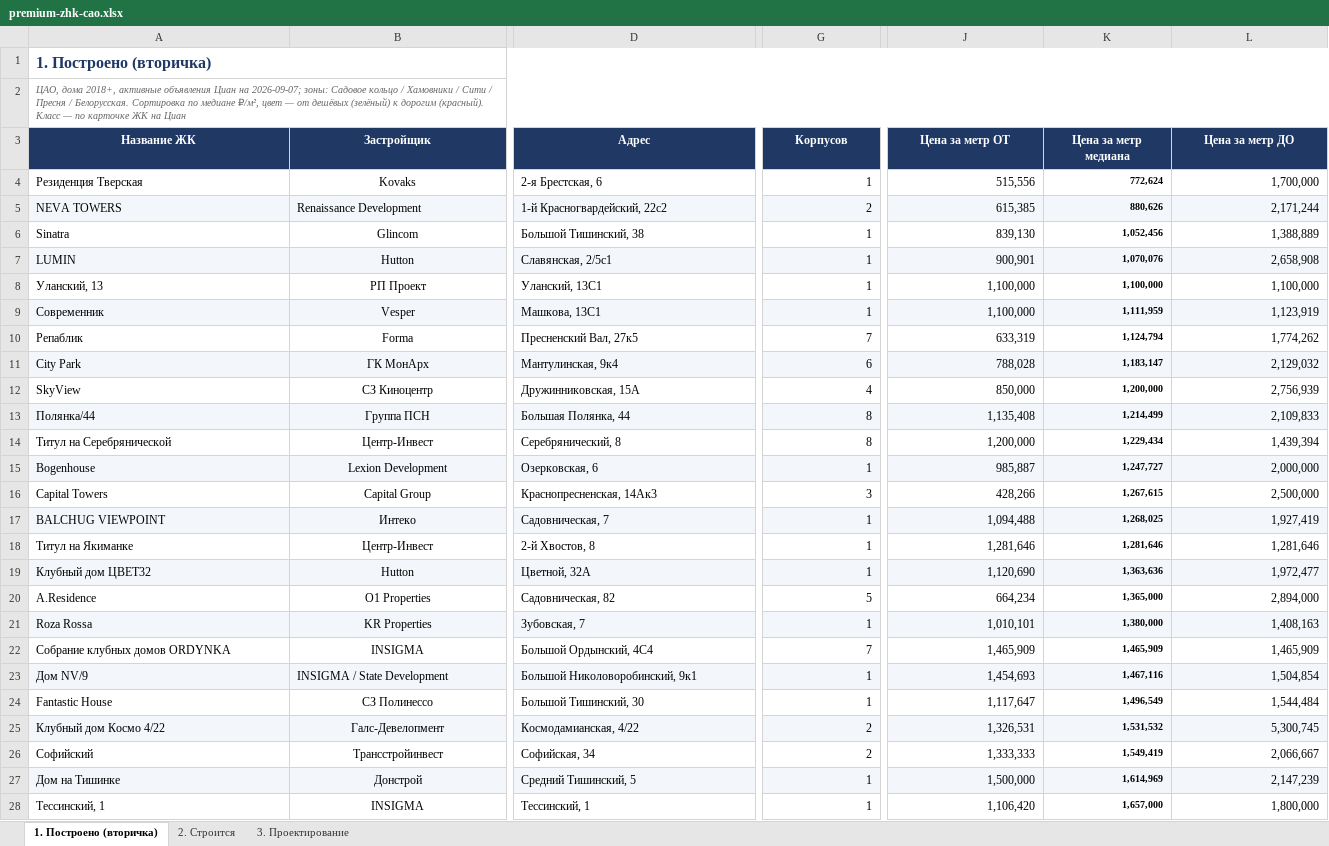
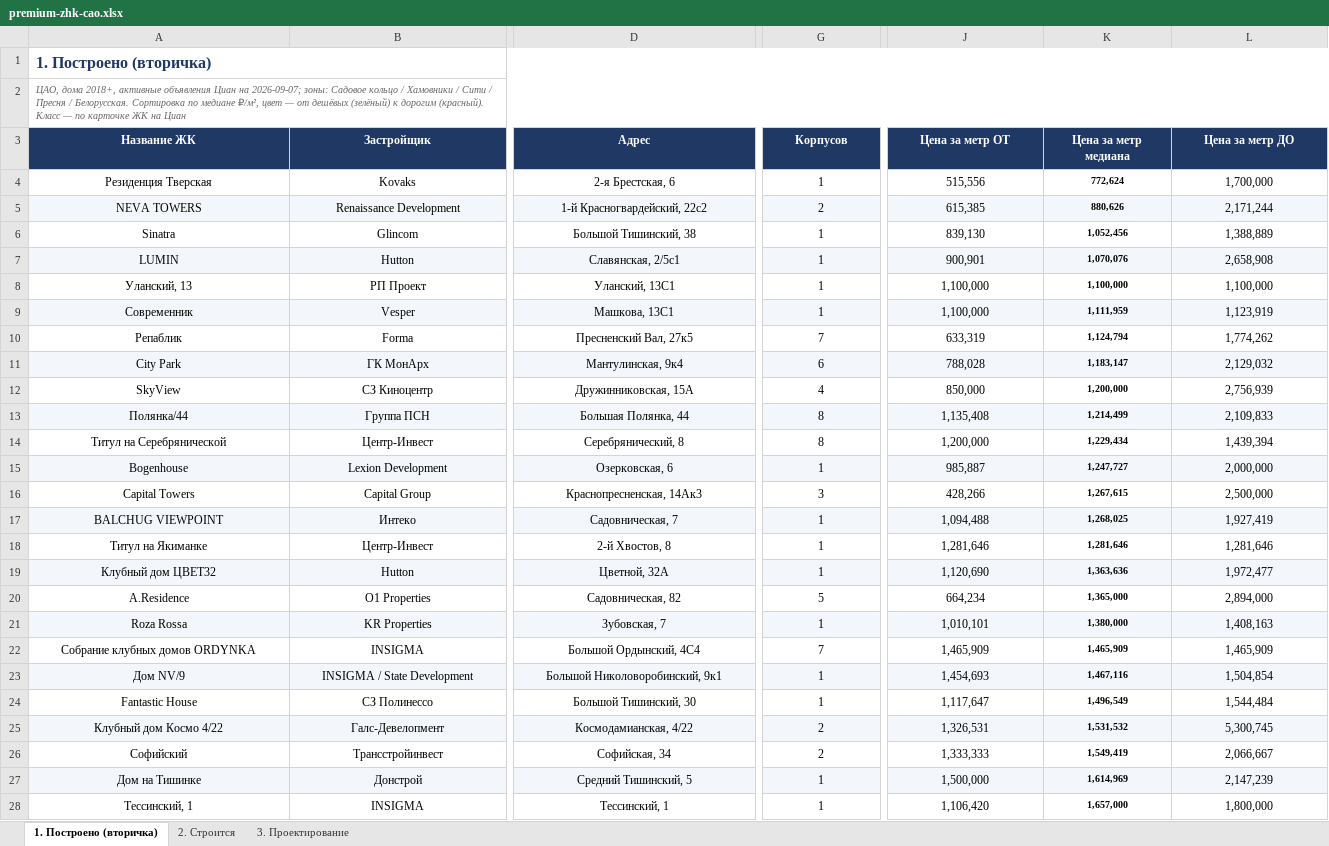
Before and after one commit to parfentsevandrey-blip/test, an Excel workbook: docs/premium-cao/premium-zhk-cao.xlsx, sheet 1. Построено (вторичка), drawn as a sheet; only a part is shown, gaps mark what is left out; values as stored, in another font and other column widths than the file's, no borders; conditional formats not drawn; the diff covers the shown part only; the diff names each change by its address in the sheet, - before the commit and + after, or states it on an @@ line.

```diff
--- a/docs/premium-cao/premium-zhk-cao.xlsx (sheet 1. Построено (вторичка))
+++ b/docs/premium-cao/premium-zhk-cao.xlsx (sheet 1. Построено (вторичка))
-A4 alignment: left
+A4 alignment: center
-D4:D28 alignment: left
+D4:D28 alignment: center
-G4:G28 alignment: right
+G4:G28 alignment: center
-J4:L28 alignment: right
+J4:L28 alignment: center
-A5:B5 alignment: left
+A5:B5 alignment: center
-A6:A22 alignment: left
+A6:A22 alignment: center
-A23:B23 alignment: left
+A23:B23 alignment: center
-A24:A28 alignment: left
+A24:A28 alignment: center
```
Also changed, not shown: cell formats elsewhere in this sheet, sheet 2. Строится, sheet 3. Проектирование, 1 other file.
